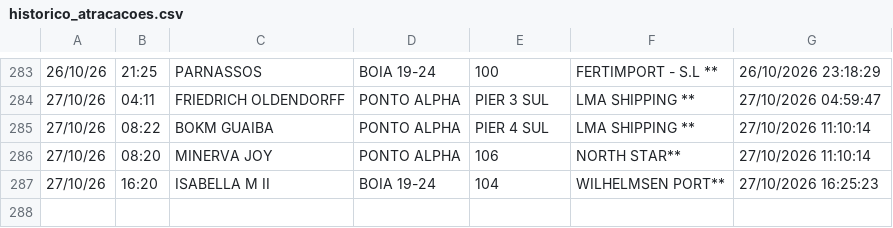
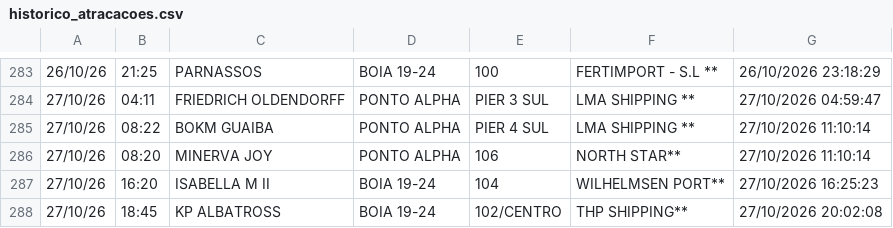
Before and after one commit to Leoofclima/Monitor-Apem, a CSV file: historico_atracacoes.csv, drawn as a sheet; only a part is shown, gaps mark what is left out.

```diff
--- a/historico_atracacoes.csv
+++ b/historico_atracacoes.csv
@@ -287 +287,2 @@
 27/10/26,16:20,ISABELLA M II,BOIA 19-24,104,WILHELMSEN PORT**,27/10/2026 16:25:23
+27/10/26,18:45,KP ALBATROSS,BOIA 19-24,102/CENTRO,THP SHIPPING**,27/10/2026 20:02:08
```
Also changed, not shown: 3 other files.
